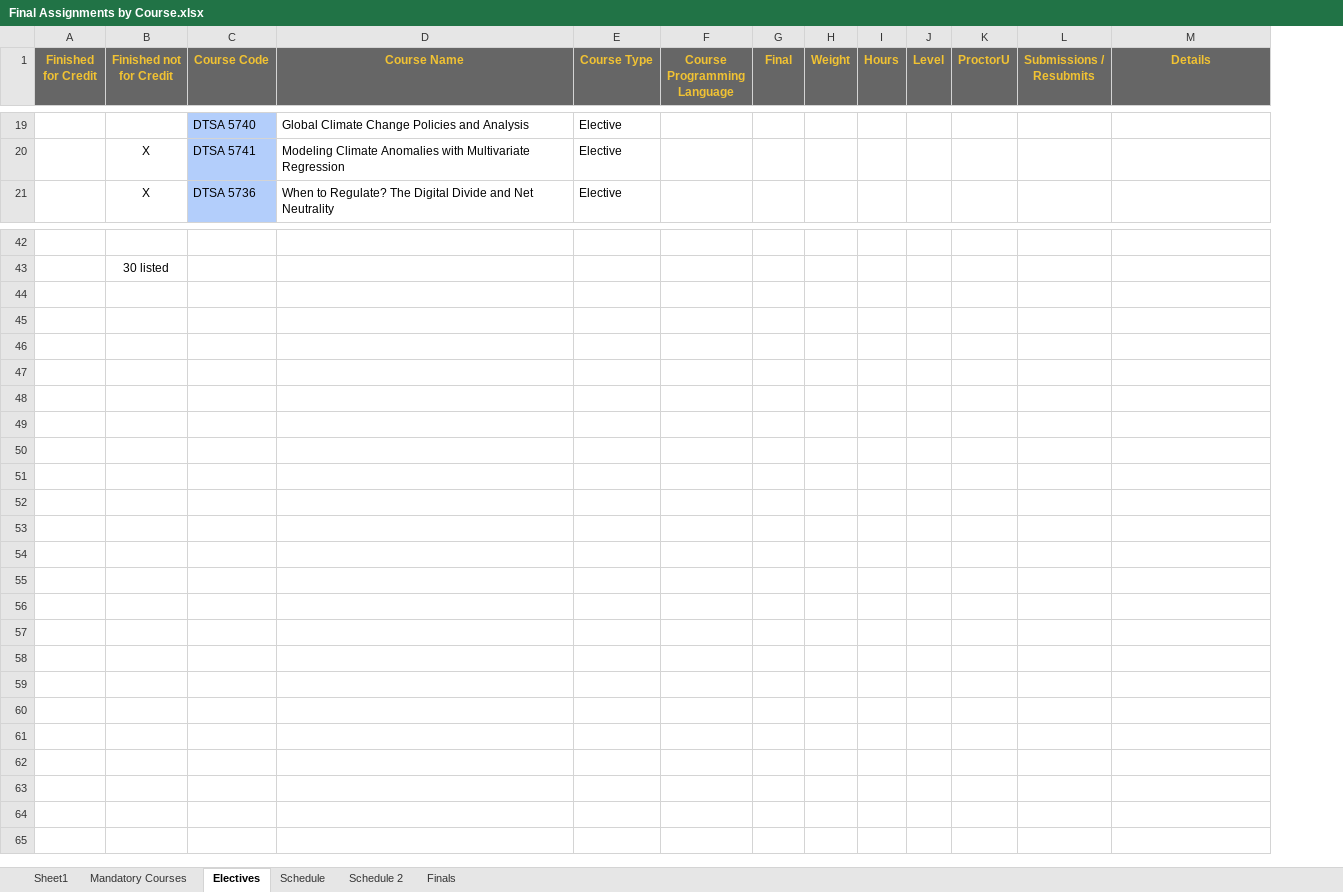
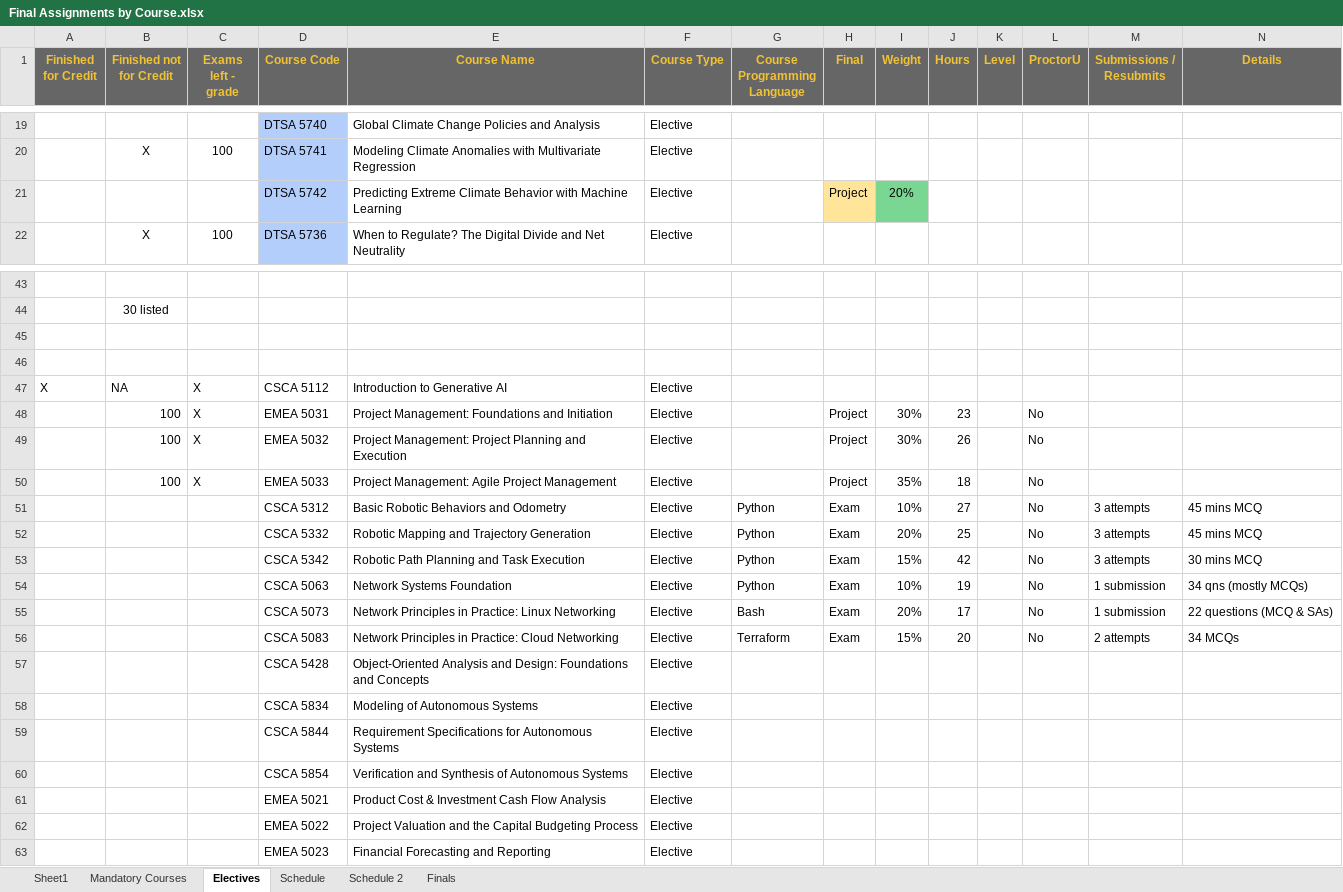
Before and after one commit to RyanJTalbot/MSDS, an Excel workbook: Resources/University of Colorado Boulder/Final Assignments by Course.xlsx, sheet Electives, drawn as a sheet; only a part is shown, gaps mark what is left out; values as stored, in another font and other column widths than the file's, no borders; conditional formats not drawn; the diff names each change by its address in the sheet, - before the commit and + after, or states it on an @@ line.

```diff
--- a/Resources/University of Colorado Boulder/Final Assignments by Course.xlsx (sheet Electives)
+++ b/Resources/University of Colorado Boulder/Final Assignments by Course.xlsx (sheet Electives)
+column C (Exams left - grade), row 20: 100; row 22: 100
+row 21:  |  |  | DTSA 5742 | Predicting Extreme Climate Behavior with Machine Learning | Elective |  | Project | 20%
+row 45: (empty)
+row 46: (empty)
+row 47: X | NA | X | CSCA 5112 | Introduction to Generative AI | Elective
+row 48:  | 100 | X | EMEA 5031 | Project Management: Foundations and Initiation | Elective |  | Project | 30% | 23 |  | No
+row 49:  | 100 | X | EMEA 5032 | Project Management: Project Planning and Execution | Elective |  | Project | 30% | 26 |  | No
+row 50:  | 100 | X | EMEA 5033 | Project Management: Agile Project Management | Elective |  | Project | 35% | 18 |  | No
+row 51:  |  |  | CSCA 5312 | Basic Robotic Behaviors and Odometry | Elective | Python | Exam | 10% | 27 |  | No | 3 attempts | 45 mins MCQ
+row 52:  |  |  | CSCA 5332 | Robotic Mapping and Trajectory Generation | Elective | Python | Exam | 20% | 25 |  | No | 3 attempts | 45 mins MCQ
+row 53:  |  |  | CSCA 5342 | Robotic Path Planning and Task Execution | Elective | Python | Exam | 15% | 42 |  | No | 3 attempts | 30 mins MCQ
+row 54:  |  |  | CSCA 5063 | Network Systems Foundation | Elective | Python | Exam | 10% | 19 |  | No | 1 submission | 34 qns (mostly MCQs)
+row 55:  |  |  | CSCA 5073 | Network Principles in Practice: Linux Networking | Elective | Bash | Exam | 20% | 17 |  | No | 1 submission | 22 questions (MCQ & SAs)
+row 56:  |  |  | CSCA 5083 | Network Principles in Practice: Cloud Networking | Elective | Terraform | Exam | 15% | 20 |  | No | 2 attempts | 34 MCQs
+row 57:  |  |  | CSCA 5428 | Object-Oriented Analysis and Design: Foundations and Concepts | Elective
+row 58:  |  |  | CSCA 5834 | Modeling of Autonomous Systems | Elective
+row 59:  |  |  | CSCA 5844 | Requirement Specifications for Autonomous Systems | Elective
+row 60:  |  |  | CSCA 5854 | Verification and Synthesis of Autonomous Systems | Elective
+row 61:  |  |  | EMEA 5021 | Product Cost & Investment Cash Flow Analysis | Elective
+row 62:  |  |  | EMEA 5022 | Project Valuation and the Capital Budgeting Process | Elective
+row 63:  |  |  | EMEA 5023 | Financial Forecasting and Reporting | Elective
```
Also changed, not shown: sheet Schedule, sheet Mandatory Courses, 8 other files.
